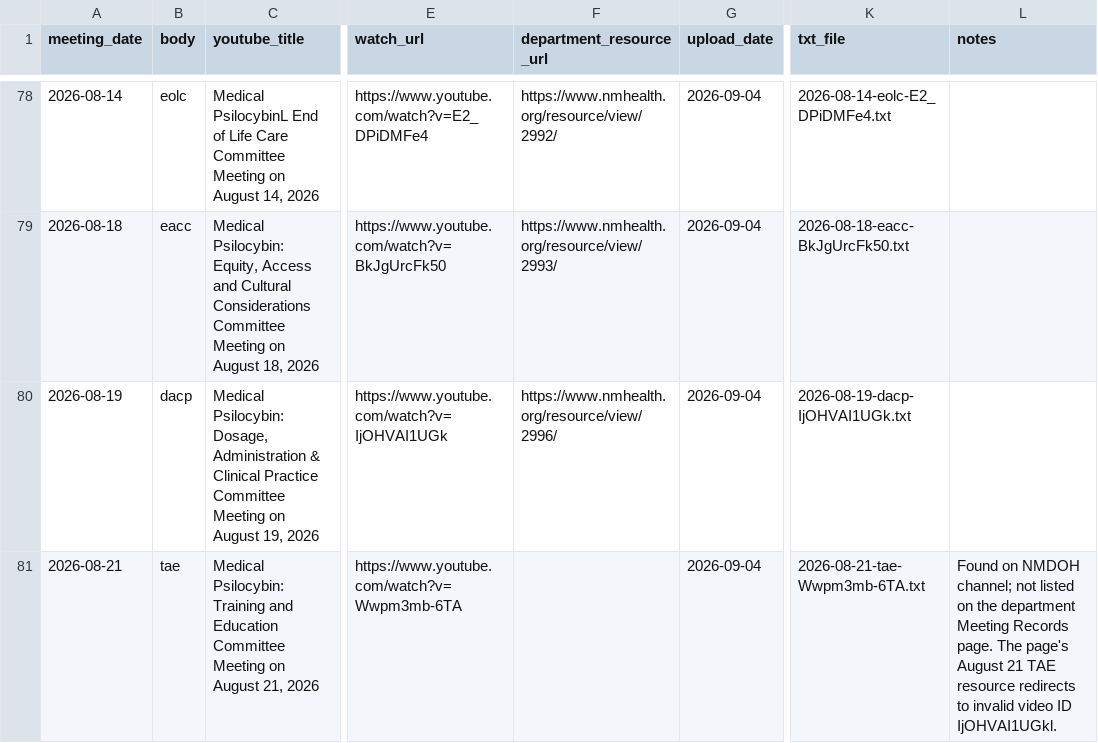
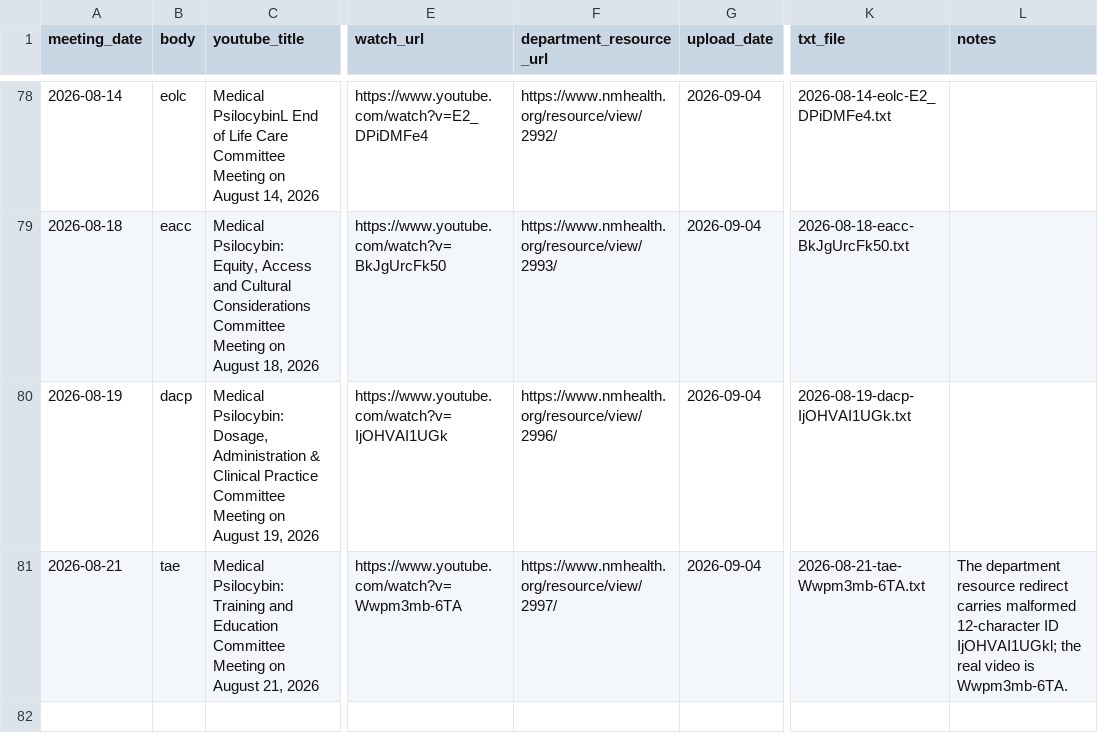
Before and after one commit to notafeature/NMMPAB_Rules-Draft-Analysis, a CSV file: source-text/recordings/INDEX.csv, drawn as a sheet; only a part is shown, gaps mark what is left out; the diff names each change by its address in the sheet, - before the commit and + after, or states it on an @@ line.

Commit message:
Link August 21 recording to department resource

```diff
--- a/source-text/recordings/INDEX.csv
+++ b/source-text/recordings/INDEX.csv
-F81 (department_resource_url): (empty)
+F81 (department_resource_url): https://www.nmhealth.org/resource/view/2997/
-L81 (notes): Found on NMDOH channel; not listed on the department Meeting Records page. The page's August 21 TAE resource redirects to invalid video ID IjOHVAI1UGkl.
+L81 (notes): The department resource redirect carries malformed 12-character ID IjOHVAI1UGkl; the real video is Wwpm3mb-6TA.
```
